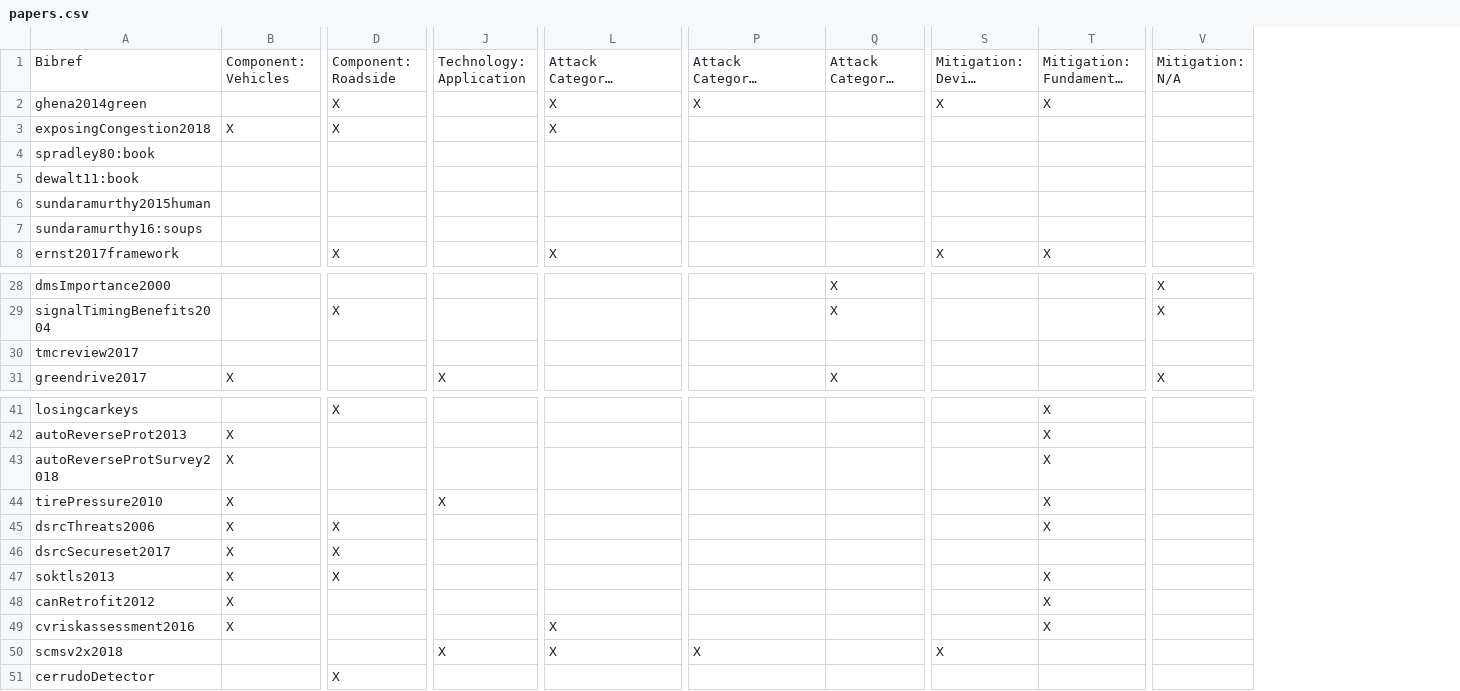
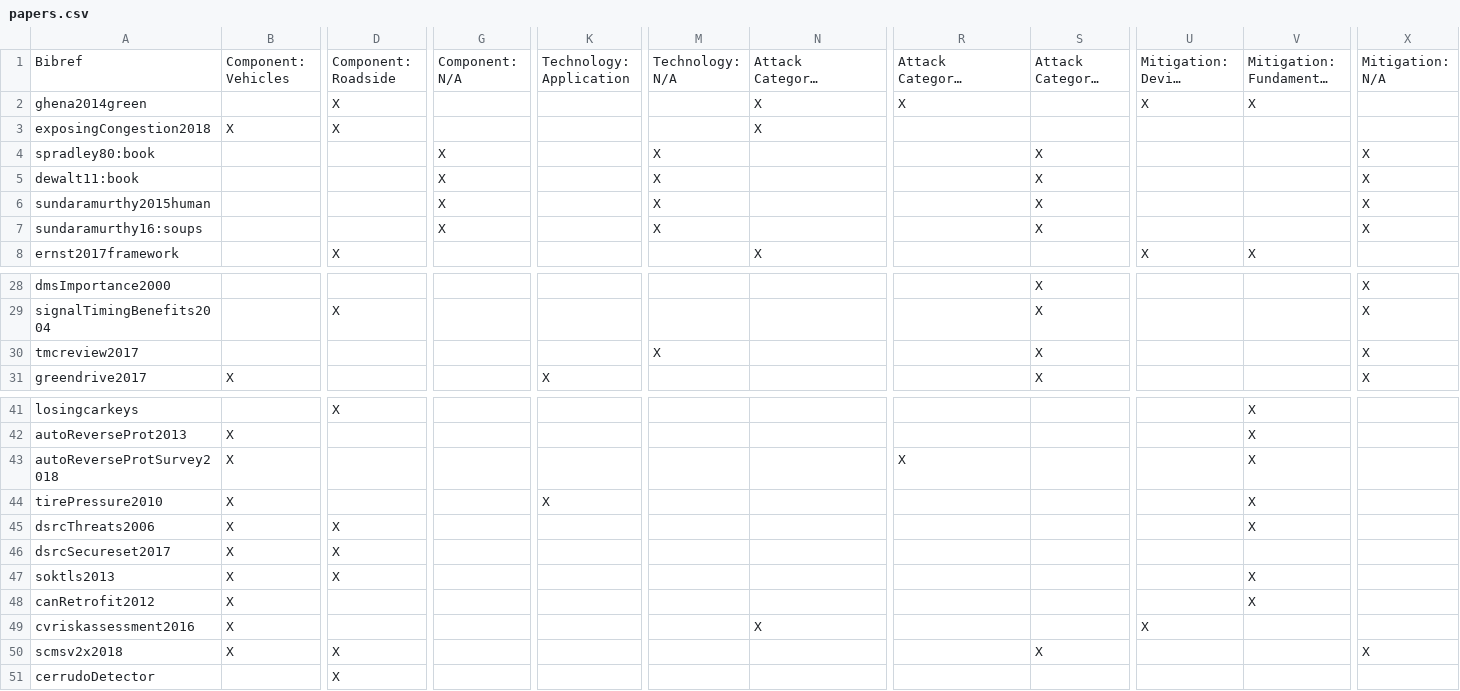
Before and after one commit to transportation-sok/transportation-sok.github.io, a CSV file: papers.csv, drawn as a sheet; only a part is shown, gaps mark what is left out; long unchanged cells end in …; addresses are those after the commit; the diff covers the shown part only; the diff names each change by its address in the sheet, - before the commit and + after, or states it on an @@ line.

Commit message:
Added N/A categories for components and technologies to cover the ethnographic papers

```diff
--- a/papers.csv
+++ b/papers.csv
+column G, rows 1-7: Component: N/A |  |  | X | X | X | X
+column M, rows 1-7: Technology: N/A |  |  | X | X | X | X; row 30: X
-S4:S7: (empty)
+S4:S7: X
-X4:X7: (empty)
+X4:X7: X
-S30: (empty)
+S30: X
-X30: (empty)
+X30: X
-R43: (empty)
+R43: X
-U49: (empty)
+U49: X
-V49: X
+V49: (empty)
-B50: (empty)
+B50: X
-D50: (empty)
+D50: X
-K50: X
+K50: (empty)
-N50: X
+N50: (empty)
-R50: X
+R50: (empty)
-S50: (empty)
+S50: X
-U50: X
+U50: (empty)
-X50: (empty)
+X50: X
```
Also changed, not shown: 2 edited cells elsewhere in this file.
